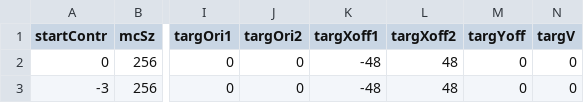
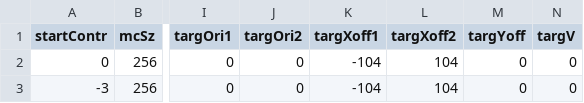
Before and after one commit to egorananyev/mc2, a CSV file: cond-files/cond-mc2_tgT-mcBv_test.csv, drawn as a sheet; only a part is shown, gaps mark what is left out; the diff names each change by its address in the sheet, - before the commit and + after, or states it on an @@ line.

```diff
--- a/cond-files/cond-mc2_tgT-mcBv_test.csv
+++ b/cond-files/cond-mc2_tgT-mcBv_test.csv
-K2:K3 (targXoff1): -48
+K2:K3 (targXoff1): -104
-L2:L3 (targXoff2): 48
+L2:L3 (targXoff2): 104
```
Also changed, not shown: 4 other files.
